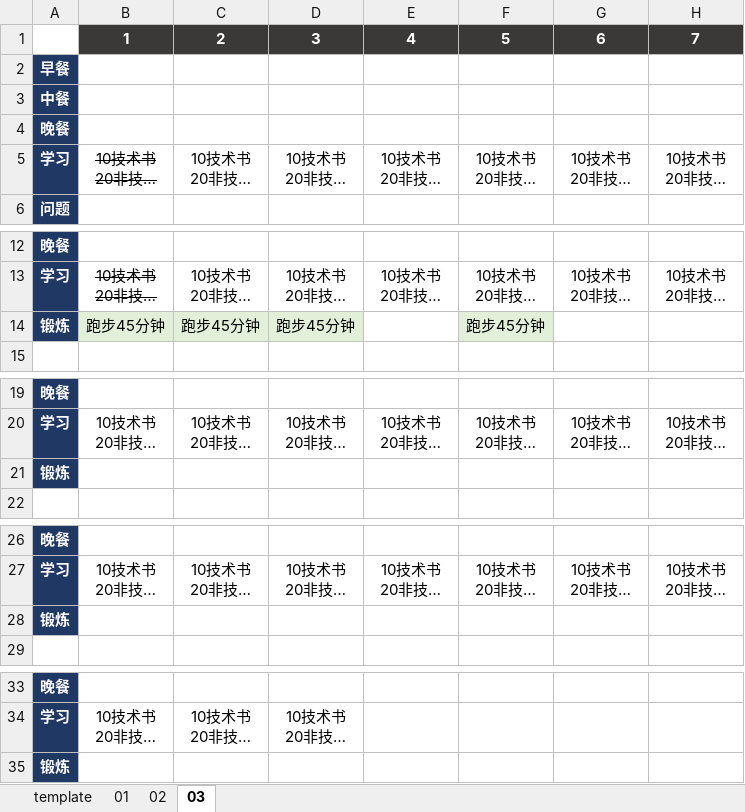
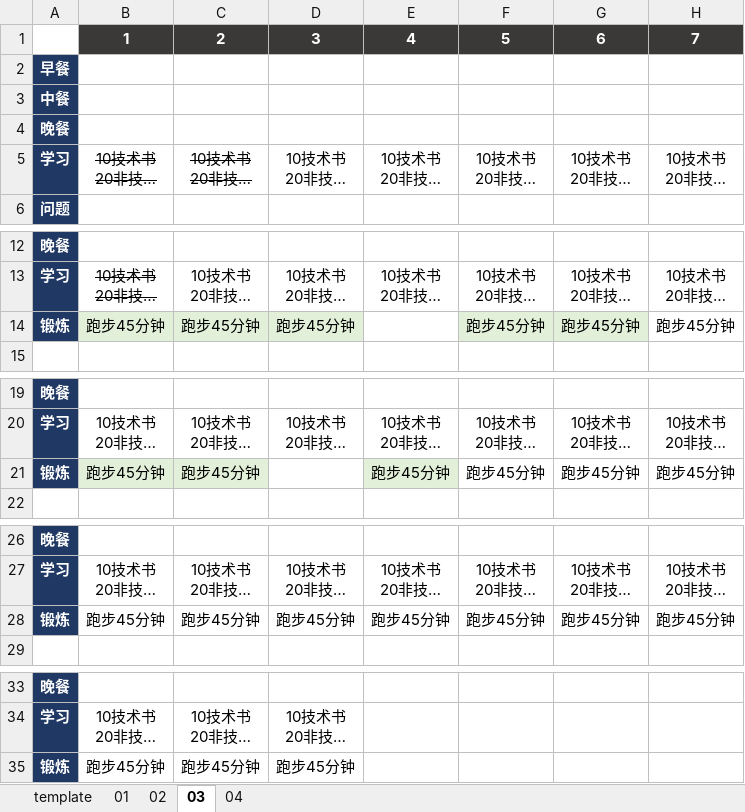
Before and after one commit to marmot-cn/readingNotes, an Excel workbook: 计划/2022学习计划.xlsx, sheet 03, drawn as a sheet; only a part is shown, gaps mark what is left out; long unchanged cells end in …; values as stored, in another font and other column widths than the file's, no borders; removed rows and columns are numbered as before the commit, all else as after; the diff names each change by its address in the sheet, - before the commit and + after, or states it on an @@ line.

```diff
--- a/计划/2022学习计划.xlsx (sheet 03)
+++ b/计划/2022学习计划.xlsx (sheet 03)
+sheet tab: 04
-C5 strikethrough: off
+C5 strikethrough: on
-G14: (empty)
+G14: 跑步45分钟
-G14 fill: none
+G14 fill: #E2F0D9
-H14: (empty)
+H14: 跑步45分钟
-row 21: 锻炼
+row 21: 锻炼 | 跑步45分钟 | 跑步45分钟 |  | 跑步45分钟 | 跑步45分钟 | 跑步45分钟 | 跑步45分钟
-row 28: 锻炼
+row 28: 锻炼 | 跑步45分钟 | 跑步45分钟 | 跑步45分钟 | 跑步45分钟 | 跑步45分钟 | 跑步45分钟 | 跑步45分钟
-row 35: 锻炼
+row 35: 锻炼 | 跑步45分钟 | 跑步45分钟 | 跑步45分钟
```
Also changed, not shown: sheet 02, sheet 01, 笔记/CBAP/知识点.xlsx, 2 other files.
